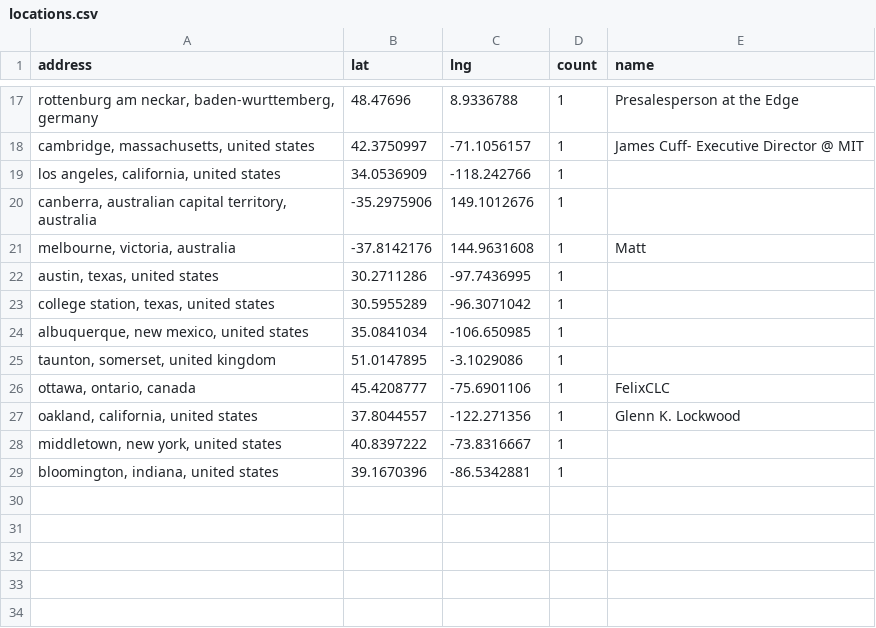
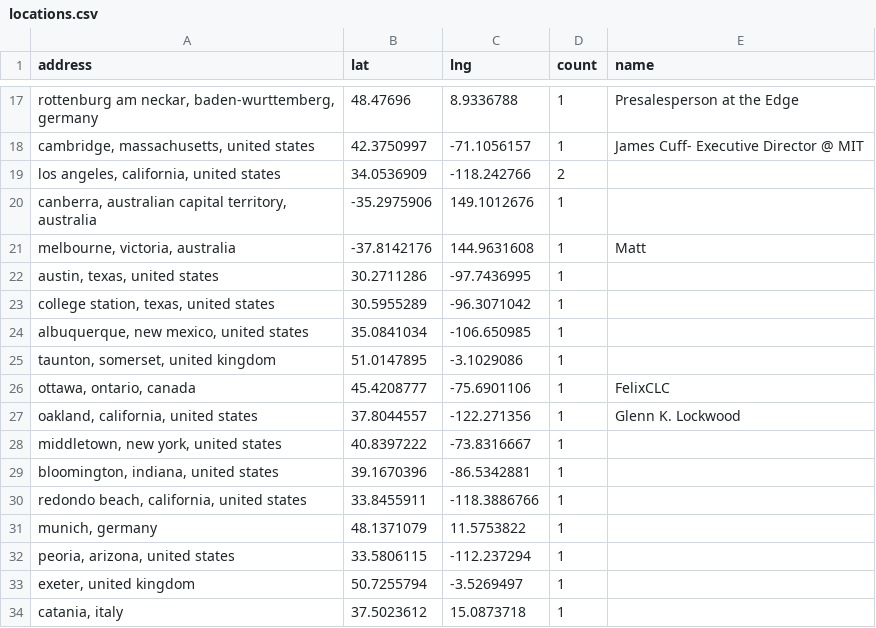
Before and after one commit to hpc-social/map, a CSV file: _data/locations.csv, drawn as a sheet; only a part is shown, gaps mark what is left out.

```diff
--- a/_data/locations.csv
+++ b/_data/locations.csv
@@ -18,3 +18,3 @@ address,lat,lng,count,name
 "cambridge, massachusetts, united states",42.3750997,-71.1056157,1,James Cuff- Executive Director @ MIT
-"los angeles, california, united states",34.0536909,-118.242766,1,
+"los angeles, california, united states",34.0536909,-118.242766,2,
 "canberra, australian capital territory, australia",-35.2975906,149.1012676,1,
@@ -29 +29,6 @@ address,lat,lng,count,name
 "bloomington, indiana, united states",39.1670396,-86.5342881,1,
+"redondo beach, california, united states",33.8455911,-118.3886766,1,
+"munich, germany",48.1371079,11.5753822,1,
+"peoria, arizona, united states",33.5806115,-112.237294,1,
+"exeter, united kingdom",50.7255794,-3.5269497,1,
+"catania, italy",37.5023612,15.0873718,1,
```
Also changed, not shown: _data/group-locations.csv.
